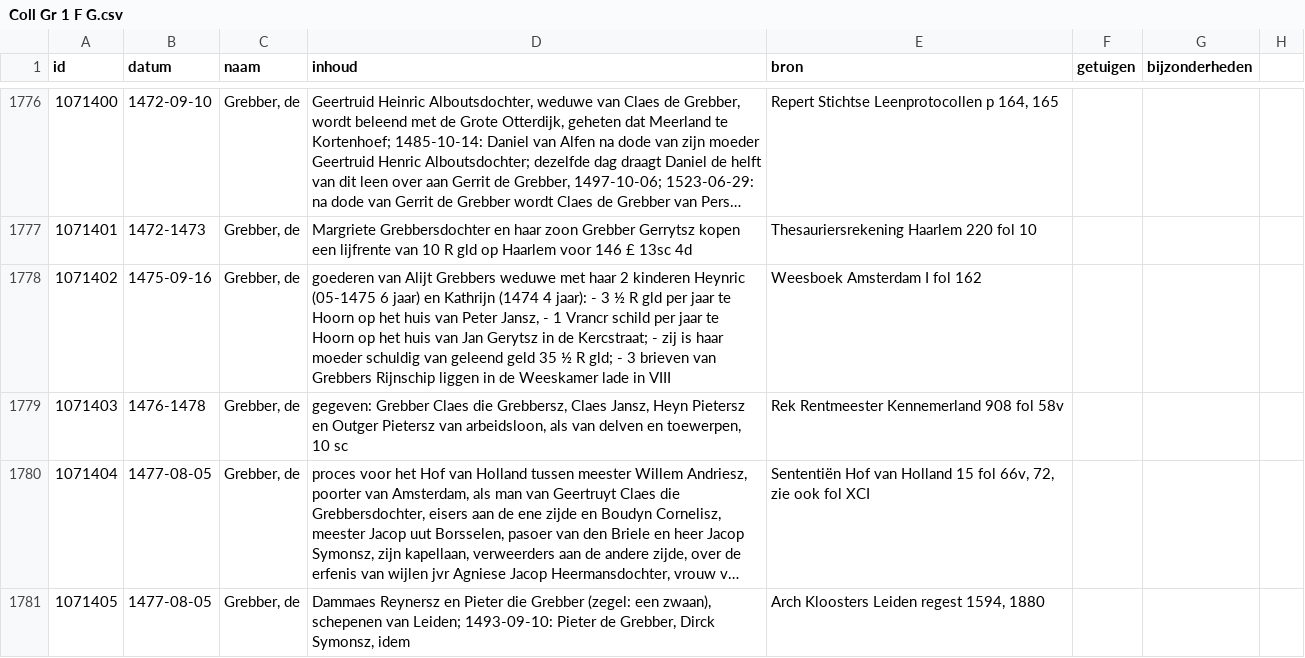
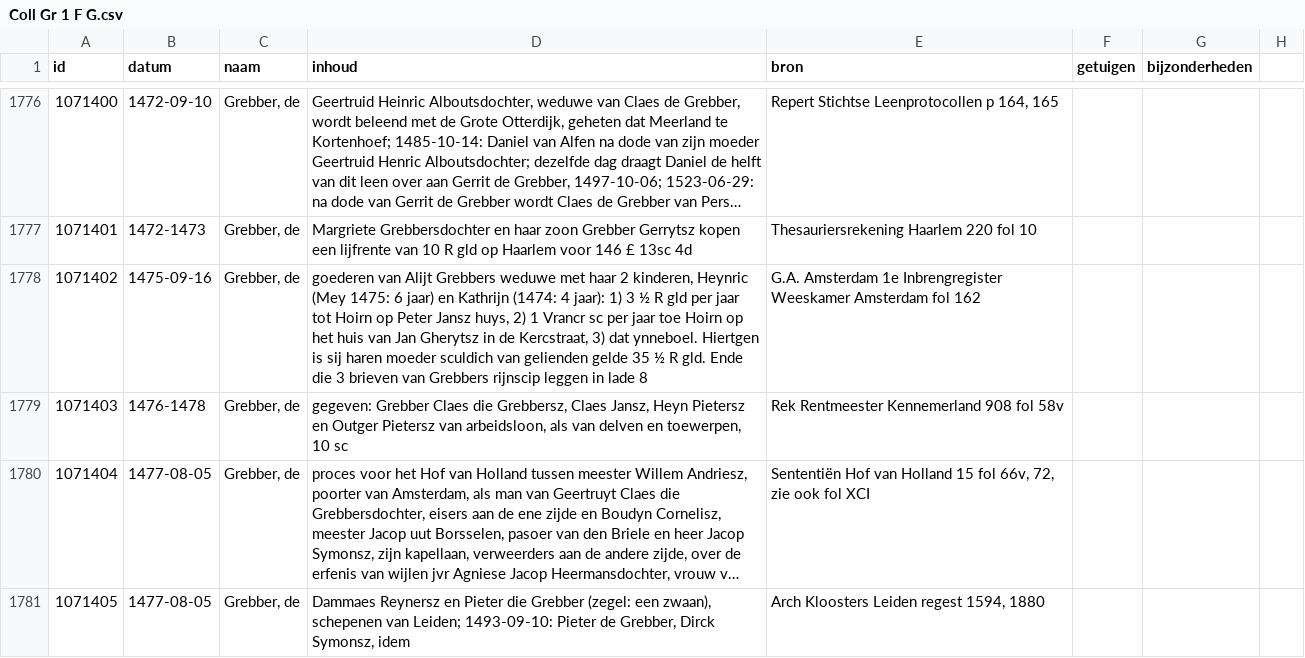
Before and after one commit to collectiegroesbeek/collectiegroesbeek-data, a CSV file: Coll Gr 1 F G.csv, drawn as a sheet; only a part is shown, gaps mark what is left out; long unchanged cells end in ….

```diff
--- a/Coll Gr 1 F G.csv
+++ b/Coll Gr 1 F G.csv
@@ -1780,3 +1780,3 @@ id,datum,naam,inhoud,bron,getuigen,bijzonderheden,,
 1071401,1472-1473,"Grebber, de",Margriete Grebbersdochter en haar zoon Grebber Gerrytsz kopen een lijfrente van 10 R gld op Haarlem voor 146 £ 13sc 4d,Thesauriersrekening Haarlem 220 fol 10,,,,
-1071402,1475-09-16,"Grebber, de","goederen van Alijt Grebbers weduwe met haar 2 kinderen Heynric (05-1475 6 jaar) en Kathrijn (1474 4 jaar): - 3 ½ R gld per jaar te Hoorn op het huis van Peter Jansz, - 1 Vrancr schild per jaar te Hoorn op het huis van Jan Gerytsz in de Kercstraat; - zij is haar moeder schuldig van geleend geld 35 ½ R gld; - 3 brieven van Grebbers Rijnschip liggen in de Weeskamer lade in VIII",Weesboek Amsterdam I fol 162,,,,
+1071402,1475-09-16,"Grebber, de","goederen van Alijt Grebbers weduwe met haar 2 kinderen, Heynric (Mey 1475: 6 jaar) en Kathrijn (1474: 4 jaar): 1)  3 ½ R gld per jaar tot Hoirn op Peter Jansz huys, 2) 1 Vrancr sc per jaar toe Hoirn op het huis van Jan Gherytsz in de Kercstraat, 3) dat ynneboel. Hiertgen is sij haren moeder sculdich van gelienden gelde  35 ½ R gld. Ende die 3 brieven van Grebbers rijnscip leggen in lade 8 ",G.A. Amsterdam 1e Inbrengregister Weeskamer Amsterdam fol 162,,,,
 1071403,1476-1478,"Grebber, de","gegeven: Grebber Claes die Grebbersz, Claes Jansz, Heyn Pietersz en Outger Pietersz van arbeidsloon, als van delven en toewerpen, 10 sc",Rek Rentmeester Kennemerland 908 fol 58v,,,,
```
Also changed, not shown: Coll Gr 1 M.csv, Coll Gr 1 N O.csv, 12 other files.
